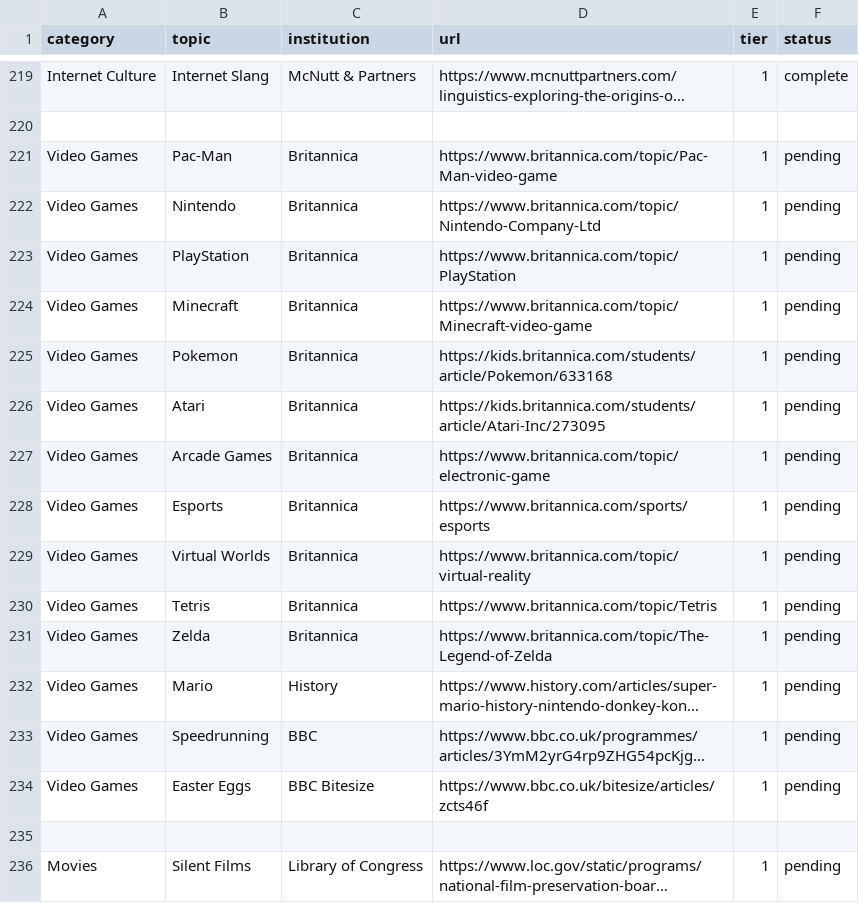
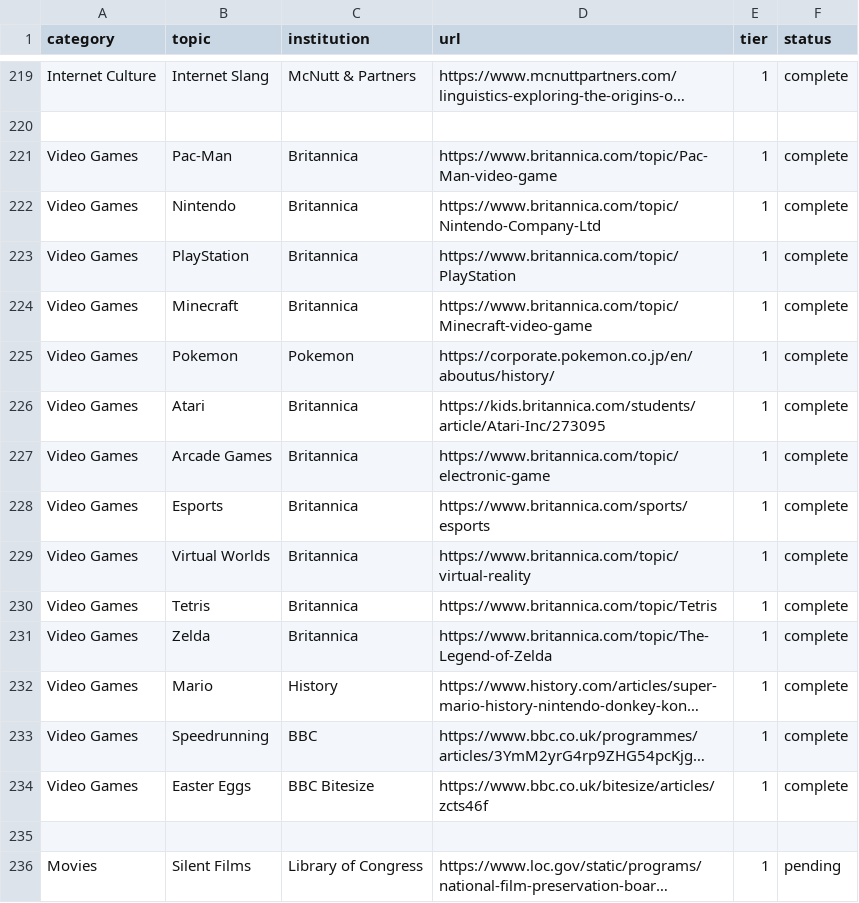
Before and after one commit to xaviersalazar/nib-content-workflow, a CSV file: source-registry/sources.csv, drawn as a sheet; only a part is shown, gaps mark what is left out; long unchanged cells end in …; the diff names each change by its address in the sheet, - before the commit and + after, or states it on an @@ line.

```diff
--- a/source-registry/sources.csv
+++ b/source-registry/sources.csv
-F221:F234 (status): pending
+F221:F234 (status): complete
-C225 (institution): Britannica
+C225 (institution): Pokemon
-D225 (url): https://kids.britannica.com/students/article/Pokemon/633168
+D225 (url): https://corporate.pokemon.co.jp/en/aboutus/history/
```
Also changed, not shown: 16 other files.
